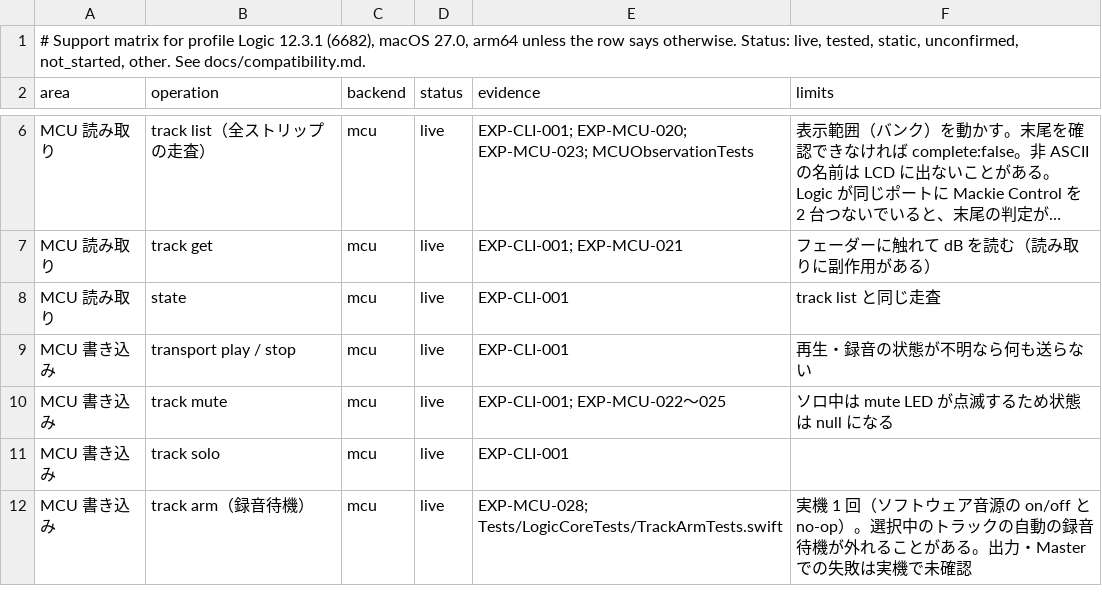
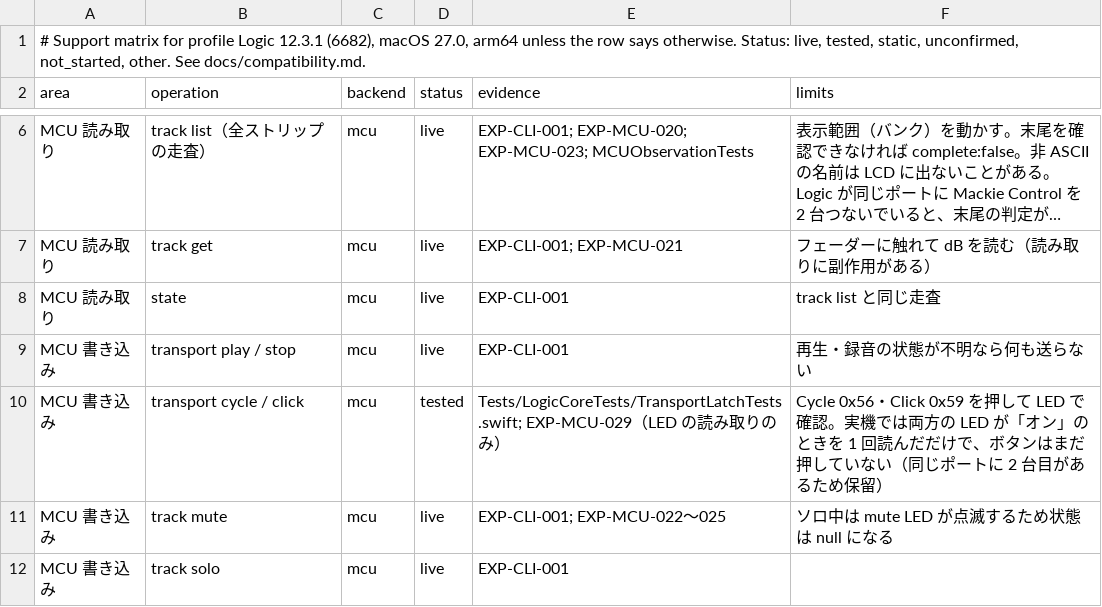
Before and after one commit to uniuninaruru/logic-pro-ctl, a TSV file: Research/protocol/support-matrix.tsv, drawn as a sheet; only a part is shown, gaps mark what is left out; the shorter side is filled out with more unchanged rows; long unchanged cells end in ….

```diff
--- a/Research/protocol/support-matrix.tsv
+++ b/Research/protocol/support-matrix.tsv
@@ -9,2 +9,3 @@ MCU 読み取り	state	mcu	live	EXP-CLI-001	track list と同じ走査
 MCU 書き込み	transport play / stop	mcu	live	EXP-CLI-001	再生・録音の状態が不明なら何も送らない
+MCU 書き込み	transport cycle / click	mcu	tested	Tests/LogicCoreTests/TransportLatchTests.swift; EXP-MCU-029（LED の読み取りのみ）	Cycle 0x56・Click 0x59 を押して LED で確認。実機では両方の LED が「オン」のときを 1 回読んだだけで、ボタンはまだ押していない（同じポートに 2 台目があるため保留）
 MCU 書き込み	track mute	mcu	live	EXP-CLI-001; EXP-MCU-022〜025	ソロ中は mute LED が点滅するため状態は null になる
```
Also changed, not shown: 9 other files.
